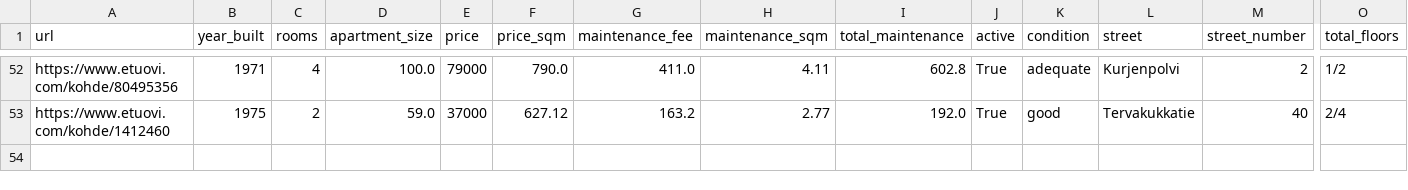
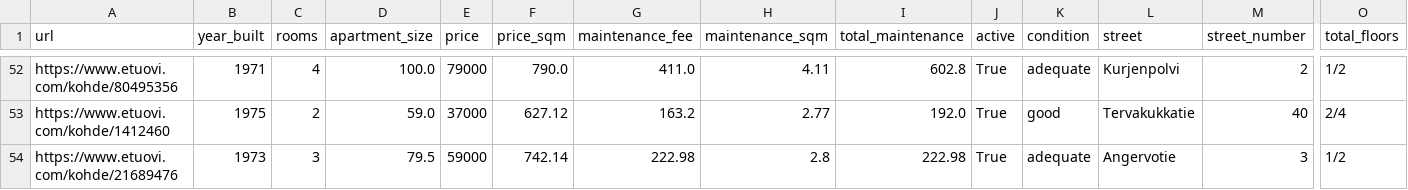
Before and after one commit to setuukka/etuovi, a CSV file: df_for_streamlit_rajakyla.csv, drawn as a sheet; only a part is shown, gaps mark what is left out; rows hold the shown columns only; the diff names each change by its address in the sheet, - before the commit and + after, or states it on an @@ line.

Commit message:
rajakyla nightly update Thu Apr  9 05:15:02 AM EEST 2026

```diff
--- a/df_for_streamlit_rajakyla.csv
+++ b/df_for_streamlit_rajakyla.csv
+row 54: https://www.etuovi.com/kohde/21689476 | 1973 | 3 | 79.5 | 59000 | 742.14 | 222.98 | 2.8 | 222.98 | True | adequate | Angervotie | 3 | 1/2
```
